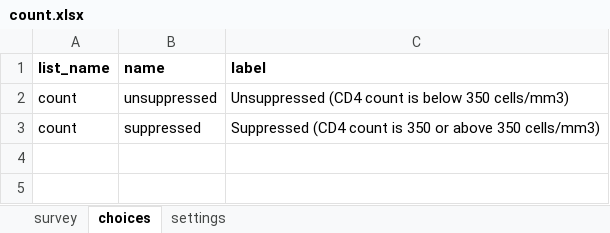
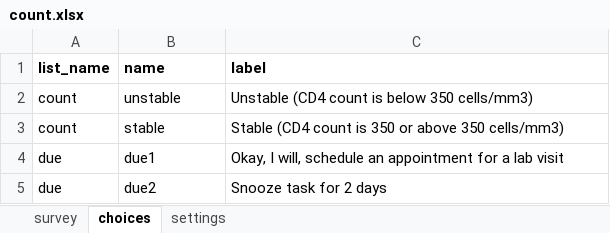
Before and after one commit to gitcliff/mydhi-cht-config, an Excel workbook: config/forms/app/count.xlsx, sheet choices, drawn as a sheet; values as stored, in another font and other column widths than the file's, no borders; charts and pictures not drawn; the diff names each change by its address in the sheet, - before the commit and + after, or states it on an @@ line.

Commit message:
count3:schedule CD4 lab appoitment form update

```diff
--- a/config/forms/app/count.xlsx (sheet choices)
+++ b/config/forms/app/count.xlsx (sheet choices)
-B2 (name): unsuppressed
+B2 (name): unstable
-C2 (label): Unsuppressed (CD4 count is below 350 cells/mm3)
+C2 (label): Unstable (CD4 count is below 350 cells/mm3)
-B3 (name): suppressed
+B3 (name): stable
-C3 (label): Suppressed (CD4 count…
+C3 (label): Stable (CD4 count…
+row 4: due | due1 | Okay, I will, schedule an appointment for a lab visit
+row 5: due | due2 | Snooze task for 2 days
```
Also changed, not shown: sheet survey, sheet settings, 2 other files.
